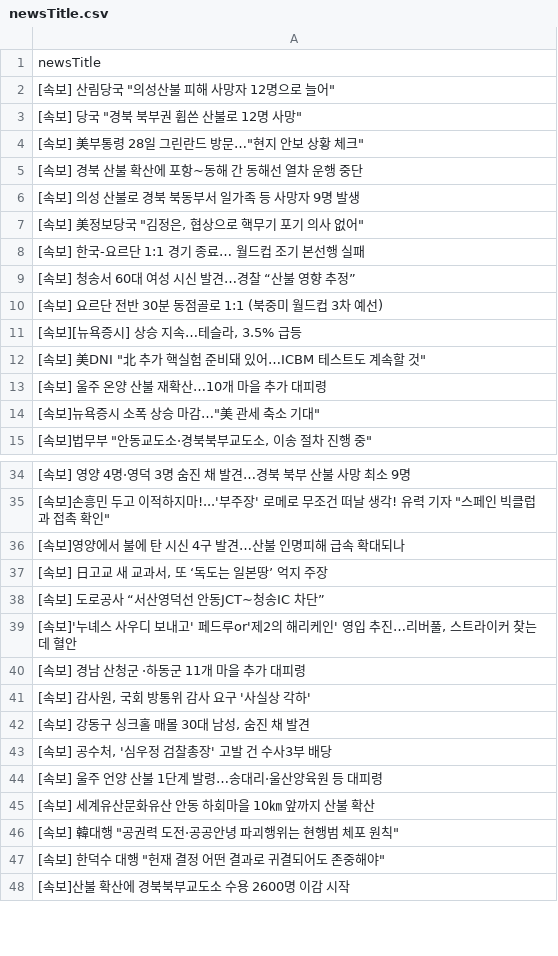
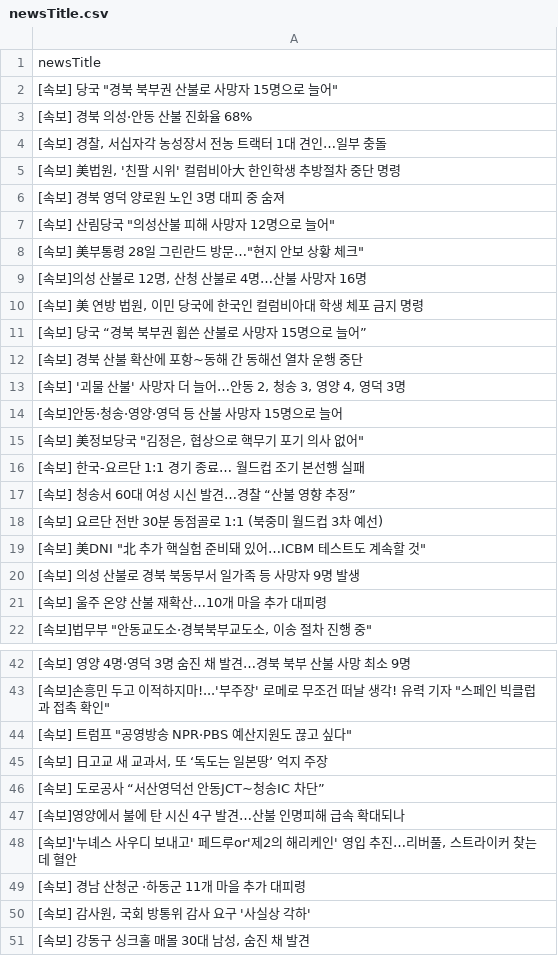
Before and after one commit to junhongkwon/News, a CSV file: newsTitle.csv, drawn as a sheet; only a part is shown, gaps mark what is left out; the shorter side is filled out with more unchanged rows; removed rows and columns are numbered as before the commit, all else as after; the diff covers the shown part only; the diff names each change by its address in the sheet, - before the commit and + after, or states it on an @@ line.

```diff
--- a/newsTitle.csv
+++ b/newsTitle.csv
+row 2: [속보] 당국 "경북 북부권 산불로 사망자 15명으로 늘어"
+row 3: [속보] 경북 의성·안동 산불 진화율 68%
+row 4: [속보] 경찰, 서십자각 농성장서 전농 트랙터 1대 견인…일부 충돌
+row 5: [속보] 美법원, '친팔 시위' 컬럼비아大 한인학생 추방절차 중단 명령
+row 6: [속보] 경북 영덕 양로원 노인 3명 대피 중 숨져
-row 3: [속보] 당국 "경북 북부권 휩쓴 산불로 12명 사망"
+row 9: [속보]의성 산불로 12명, 산청 산불로 4명…산불 사망자 16명
+row 10: [속보] 美 연방 법원, 이민 당국에 한국인 컬럼비아대 학생 체포 금지 명령
+row 11: [속보] 당국 “경북 북부권 휩쓴 산불로 사망자 15명으로 늘어”
-A13: [속보] 의성 산불로 경북 북동부서 일가족 등 사망자 9명 발생
+A13: [속보] '괴물 산불' 사망자 더 늘어…안동 2, 청송 3, 영양 4, 영덕 3명
+row 14: [속보]안동·청송·영양·영덕 등 산불 사망자 15명으로 늘어
@@ row 11 moved to row 28: [속보][뉴욕증시] 상승 지속…테슬라, 3.5% 급등 @@
+row 20: [속보] 의성 산불로 경북 북동부서 일가족 등 사망자 9명 발생
@@ row 14 moved to row 35: [속보]뉴욕증시 소폭 상승 마감…"美 관세 축소 기대" @@
@@ row 25 moved to row 44: [속보] 트럼프 "공영방송 NPR·PBS 예산지원도 끊고 싶다" @@
@@ row 36 moved to row 47: [속보]영양에서 불에 탄 시신 4구 발견…산불 인명피해 급속 확대되나 @@
```
Also changed, not shown: 8 added rows, 17 removed rows, 5 moved rows and 1 edited cell elsewhere in this file.
